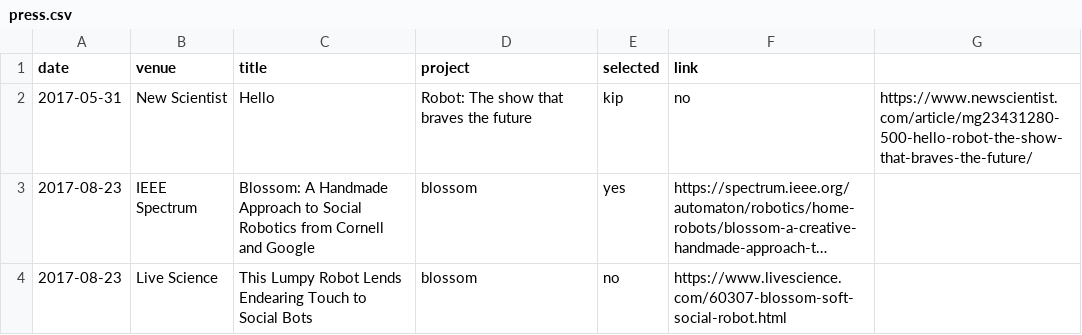
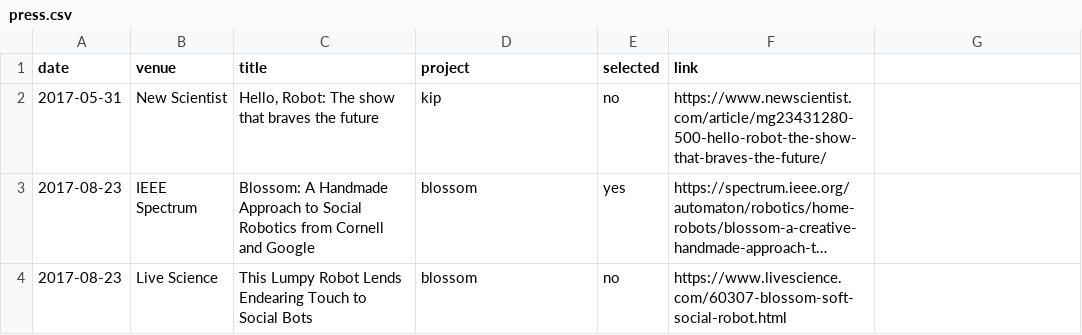
Before and after one commit to hrc2/hrc2.github.io, a CSV file: _data/press.csv, drawn as a sheet; only a part is shown; long unchanged cells end in …; removed rows and columns are numbered as before the commit, all else as after; the diff names each change by its address in the sheet, - before the commit and + after, or states it on an @@ line.

Commit message:
Update press.csv

```diff
--- a/_data/press.csv
+++ b/_data/press.csv
-row 2: 2017-05-31 | New Scientist | Hello | Robot: The show that braves the future | kip | no | https://www.newscientist.com/article/mg23431280-500-hello-robot-the-show-that-braves-the-future/
+row 2: 2017-05-31 | New Scientist | Hello, Robot: The show that braves the future | kip | no | https://www.newscientist.com/article/mg23431280-500-hello-robot-the-show-that-braves-the-future/
```
